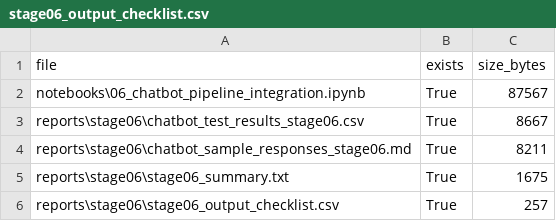
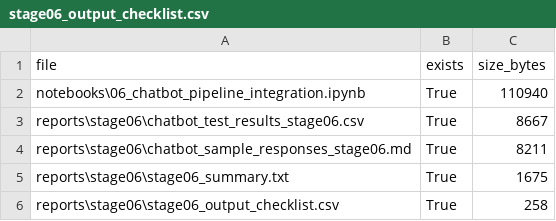
Before and after one commit to kahmadsyt/edupath-career-assistant, a CSV file: reports/stage06/stage06_output_checklist.csv, drawn as a sheet.

```diff
--- a/reports/stage06/stage06_output_checklist.csv
+++ b/reports/stage06/stage06_output_checklist.csv
@@ -1,3 +1,3 @@
 file,exists,size_bytes
-notebooks\06_chatbot_pipeline_integration.ipynb,True,87567
+notebooks\06_chatbot_pipeline_integration.ipynb,True,110940
 reports\stage06\chatbot_test_results_stage06.csv,True,8667
@@ -5,2 +5,2 @@ reports\stage06\chatbot_sample_responses_stage06.md,True,8211
 reports\stage06\stage06_summary.txt,True,1675
-reports\stage06\stage06_output_checklist.csv,True,257
+reports\stage06\stage06_output_checklist.csv,True,258
```
Also changed, not shown: 5 other files.
